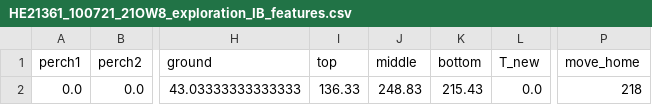
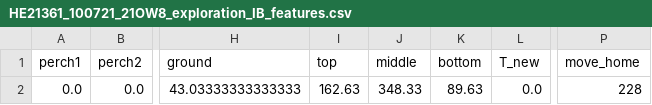
Before and after one commit to SamuAES/exploring_wild_space, a CSV file: data/extracted_features/HE21361_100721_21OW8_exploration_IB_features.csv, drawn as a sheet; only a part is shown, gaps mark what is left out; the diff names each change by its address in the sheet, - before the commit and + after, or states it on an @@ line.

```diff
--- a/data/extracted_features/HE21361_100721_21OW8_exploration_IB_features.csv
+++ b/data/extracted_features/HE21361_100721_21OW8_exploration_IB_features.csv
-I2 (top): 136.33
+I2 (top): 162.63
-J2 (middle): 248.83
+J2 (middle): 348.33
-K2 (bottom): 215.43
+K2 (bottom): 89.63
-P2 (move_home): 218
+P2 (move_home): 228
```
Also changed, not shown: data/extracted_features/CAGE_030720_HA70345_exploration_IB_features.csv, data/extracted_features/CAGE_050721_HA70384_exploration_IB_features.csv, 26 other files.
